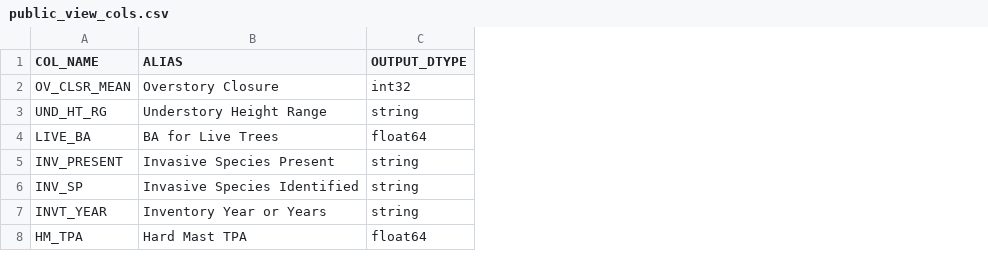
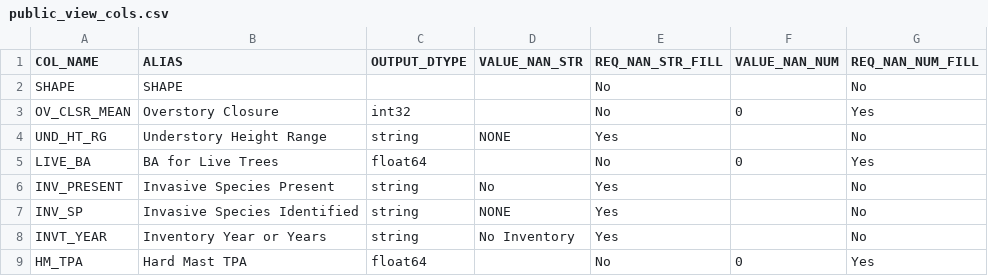
Before and after one commit to ForestManagementGeodatabase/FMG-toolbox, a CSV file: fmgpy/reports/resources/public_view_cols.csv, drawn as a sheet; only a part is shown; addresses are those after the commit; the diff names each change by its address in the sheet, - before the commit and + after, or states it on an @@ line.

```diff
--- a/fmgpy/reports/resources/public_view_cols.csv
+++ b/fmgpy/reports/resources/public_view_cols.csv
+column D (VALUE_NAN_STR), rows 4-8: NONE |  | No | NONE | No Inventory
+column E (REQ_NAN_STR_FILL), rows 3-9: No | Yes | No | Yes | Yes | Yes | No
+column F (VALUE_NAN_NUM), rows 3-9: 0 |  | 0 |  |  |  | 0
+column G (REQ_NAN_NUM_FILL), rows 3-9: Yes | No | Yes | No | No | No | Yes
+row 2: SHAPE | SHAPE |  |  | No |  | No
```
Also changed, not shown: 1 other file.
